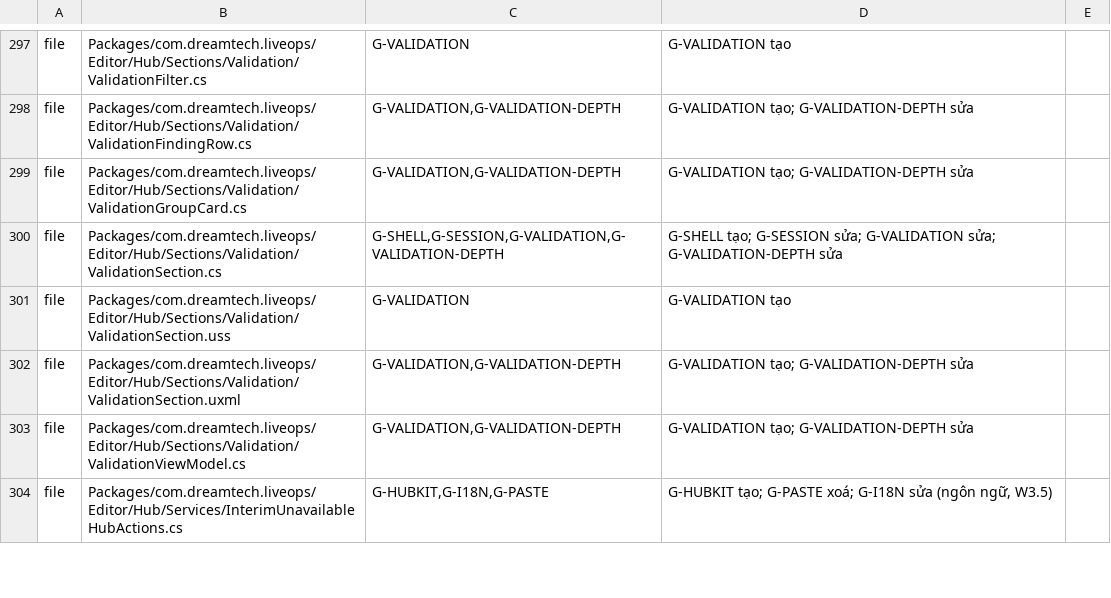
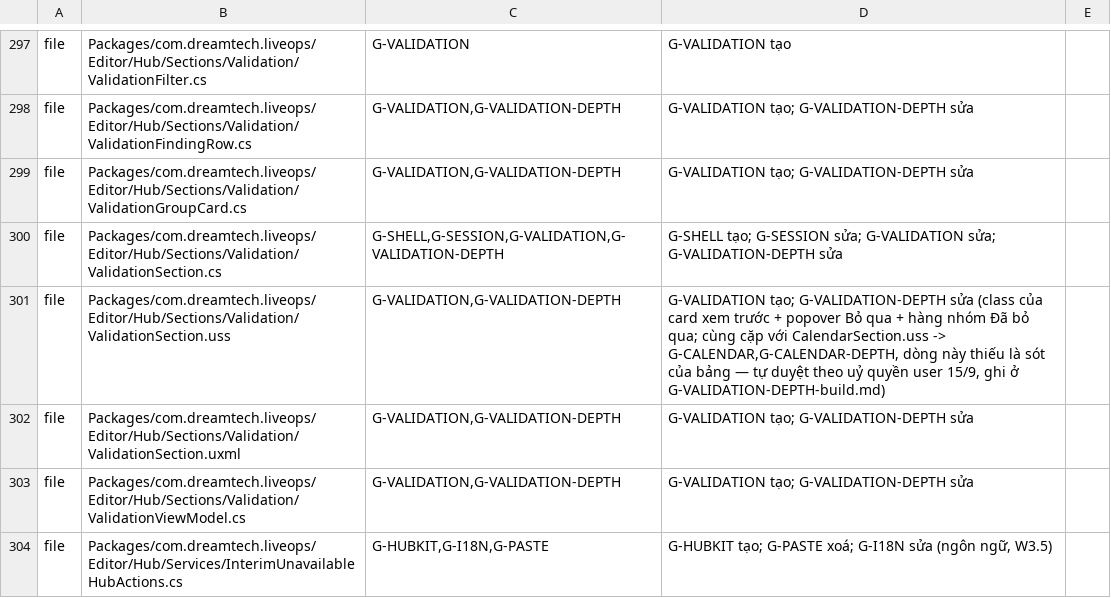
Before and after one commit to TeamAcMong/unity-liveops, a TSV file: tools/liveops-hub/ownership.tsv, drawn as a sheet; only a part is shown, gaps mark what is left out.

```diff
--- a/tools/liveops-hub/ownership.tsv
+++ b/tools/liveops-hub/ownership.tsv
@@ -300,3 +300,3 @@ file	Packages/com.dreamtech.liveops/Editor/Hub/Sections/Validation/ValidationGro
 file	Packages/com.dreamtech.liveops/Editor/Hub/Sections/Validation/ValidationSection.cs	G-SHELL,G-SESSION,G-VALIDATION,G-VALIDATION-DEPTH	G-SHELL tạo; G-SESSION sửa; G-VALIDATION sửa; G-VALIDATION-DEPTH sửa
-file	Packages/com.dreamtech.liveops/Editor/Hub/Sections/Validation/ValidationSection.uss	G-VALIDATION	G-VALIDATION tạo
+file	Packages/com.dreamtech.liveops/Editor/Hub/Sections/Validation/ValidationSection.uss	G-VALIDATION,G-VALIDATION-DEPTH	G-VALIDATION tạo; G-VALIDATION-DEPTH sửa (class của card xem trước + popover Bỏ qua + hàng nhóm Đã bỏ qua; cùng cặp với CalendarSection.uss -> G-CALENDAR,G-CALENDAR-DEPTH, dòng này thiếu là sót của bảng — tự duyệt theo uỷ quyền user 15/9, ghi ở G-VALIDATION-DEPTH-build.md)
 file	Packages/com.dreamtech.liveops/Editor/Hub/Sections/Validation/ValidationSection.uxml	G-VALIDATION,G-VALIDATION-DEPTH	G-VALIDATION tạo; G-VALIDATION-DEPTH sửa
```
Also changed, not shown: 5 other files.
